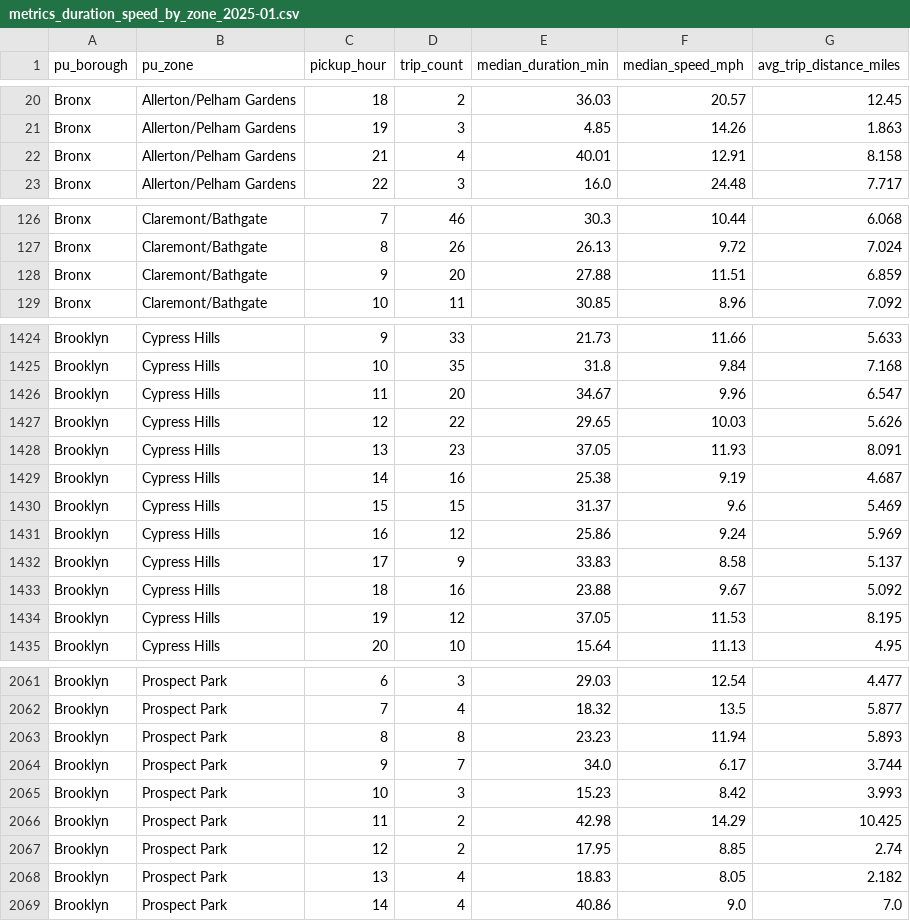
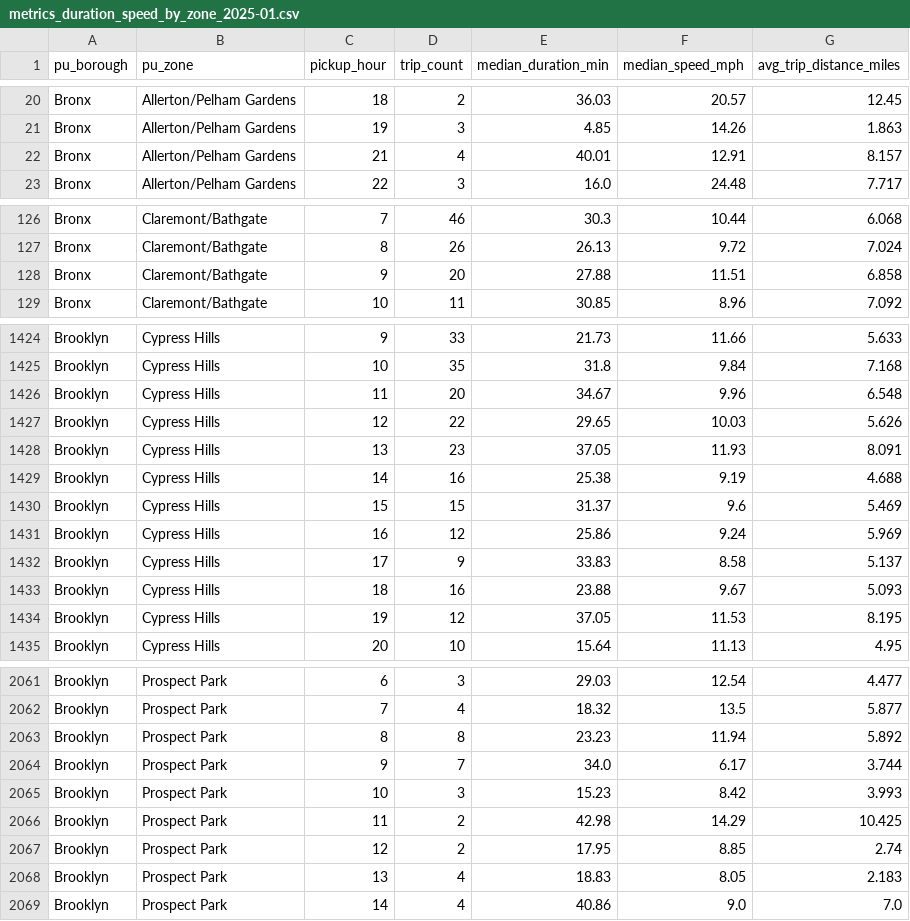
Before and after one commit to Kavya100206/nyc-tlc-reliability-pipeline, a CSV file: outputs/metrics_duration_speed_by_zone_2025-01.csv, drawn as a sheet; only a part is shown, gaps mark what is left out; the diff covers the shown part only.

```diff
--- a/outputs/metrics_duration_speed_by_zone_2025-01.csv
+++ b/outputs/metrics_duration_speed_by_zone_2025-01.csv
@@ -21,3 +21,3 @@ Bronx,Allerton/Pelham Gardens,18,2,36.03,20.57,12.45
 Bronx,Allerton/Pelham Gardens,19,3,4.85,14.26,1.863
-Bronx,Allerton/Pelham Gardens,21,4,40.01,12.91,8.158
+Bronx,Allerton/Pelham Gardens,21,4,40.01,12.91,8.157
 Bronx,Allerton/Pelham Gardens,22,3,16.0,24.48,7.717
@@ -127,3 +127,3 @@ Bronx,Claremont/Bathgate,7,46,30.3,10.44,6.068
 Bronx,Claremont/Bathgate,8,26,26.13,9.72,7.024
-Bronx,Claremont/Bathgate,9,20,27.88,11.51,6.859
+Bronx,Claremont/Bathgate,9,20,27.88,11.51,6.858
 Bronx,Claremont/Bathgate,10,11,30.85,8.96,7.092
@@ -1425,6 +1425,6 @@ Brooklyn,Cypress Hills,9,33,21.73,11.66,5.633
 Brooklyn,Cypress Hills,10,35,31.8,9.84,7.168
-Brooklyn,Cypress Hills,11,20,34.67,9.96,6.547
+Brooklyn,Cypress Hills,11,20,34.67,9.96,6.548
 Brooklyn,Cypress Hills,12,22,29.65,10.03,5.626
 Brooklyn,Cypress Hills,13,23,37.05,11.93,8.091
-Brooklyn,Cypress Hills,14,16,25.38,9.19,4.687
+Brooklyn,Cypress Hills,14,16,25.38,9.19,4.688
 Brooklyn,Cypress Hills,15,15,31.37,9.6,5.469
@@ -1432,3 +1432,3 @@ Brooklyn,Cypress Hills,16,12,25.86,9.24,5.969
 Brooklyn,Cypress Hills,17,9,33.83,8.58,5.137
-Brooklyn,Cypress Hills,18,16,23.88,9.67,5.092
+Brooklyn,Cypress Hills,18,16,23.88,9.67,5.093
 Brooklyn,Cypress Hills,19,12,37.05,11.53,8.195
@@ -2062,3 +2062,3 @@ Brooklyn,Prospect Park,6,3,29.03,12.54,4.477
 Brooklyn,Prospect Park,7,4,18.32,13.5,5.877
-Brooklyn,Prospect Park,8,8,23.23,11.94,5.893
+Brooklyn,Prospect Park,8,8,23.23,11.94,5.892
 Brooklyn,Prospect Park,9,7,34.0,6.17,3.744
@@ -2067,3 +2067,3 @@ Brooklyn,Prospect Park,11,2,42.98,14.29,10.425
 Brooklyn,Prospect Park,12,2,17.95,8.85,2.74
-Brooklyn,Prospect Park,13,4,18.83,8.05,2.182
+Brooklyn,Prospect Park,13,4,18.83,8.05,2.183
 Brooklyn,Prospect Park,14,4,40.86,9.0,7.0
```
Also changed, not shown: 32 edited cells elsewhere in this file, 3 other files.
